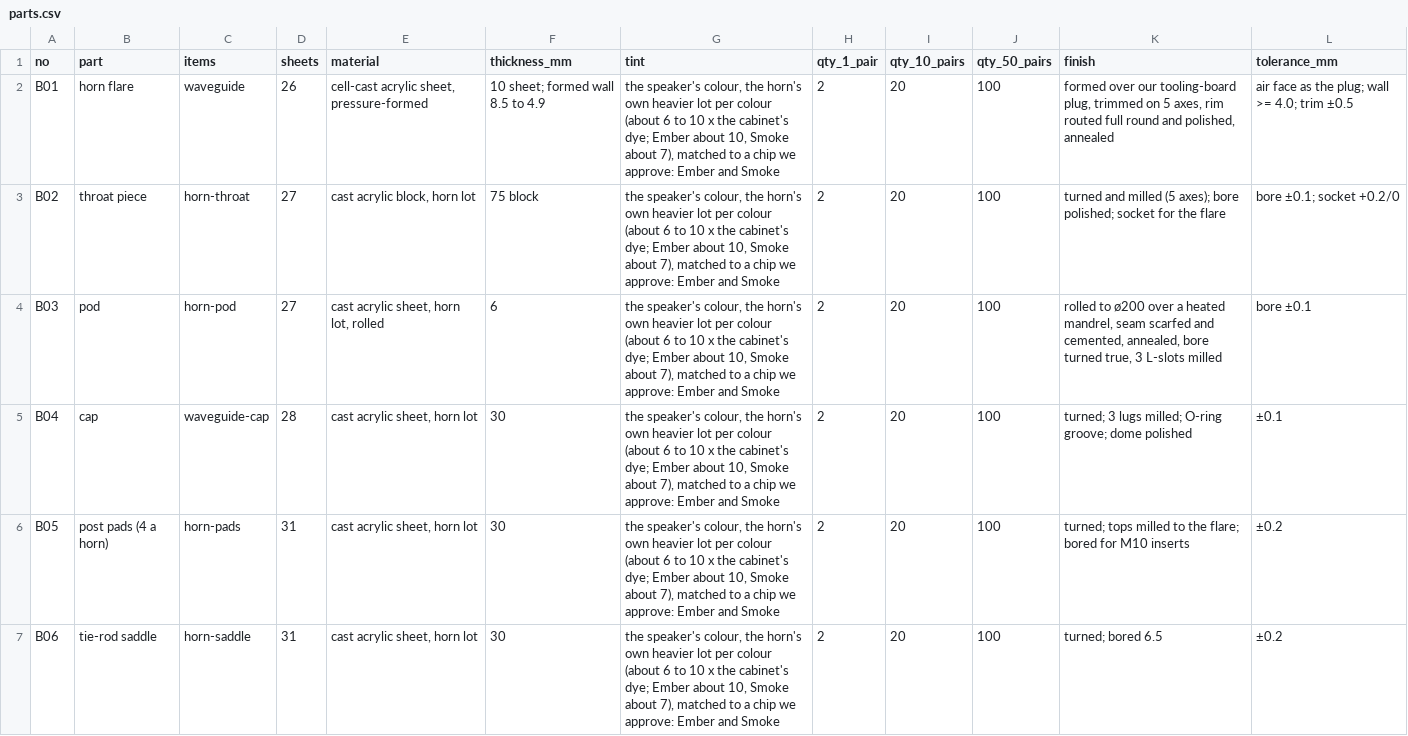
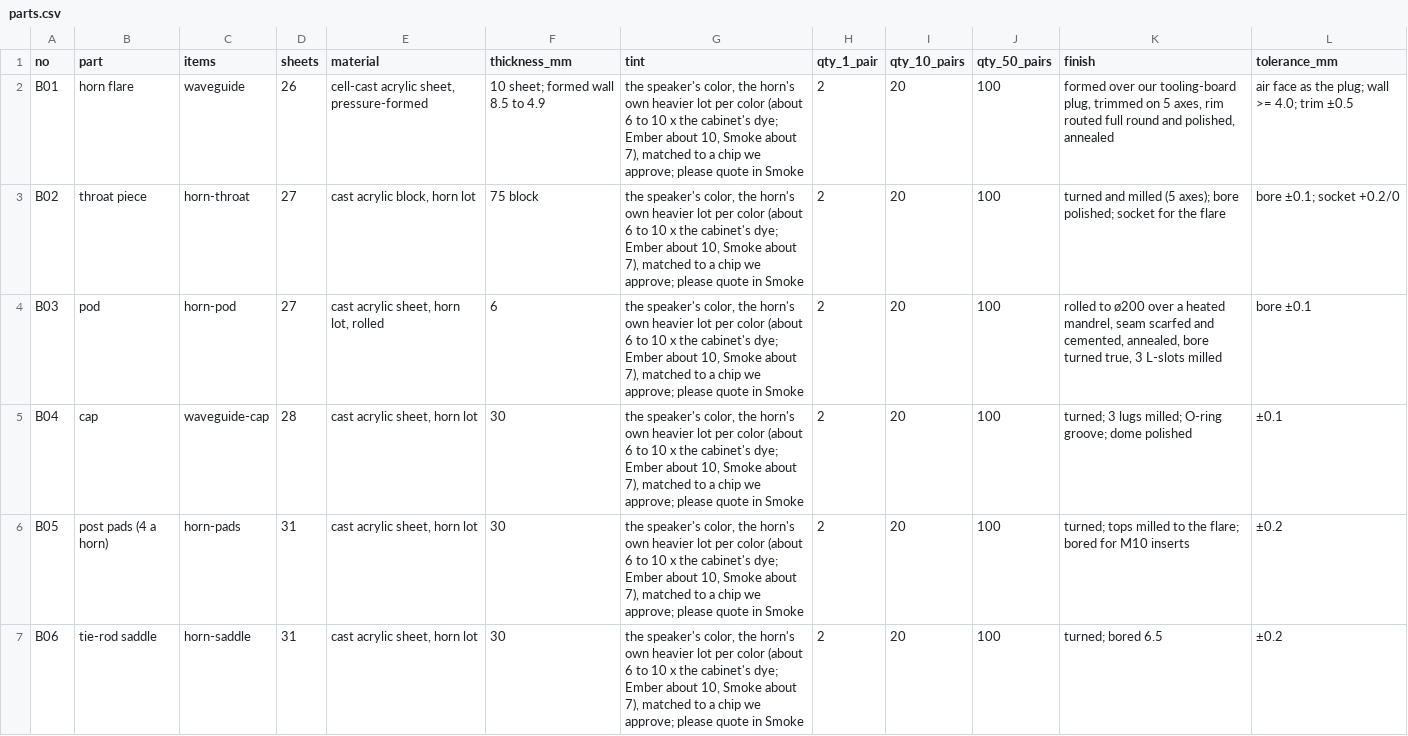
Before and after one commit to nathe-vink/earf, a CSV file: spinoffs/barkhorn/rfq/tropos/b-horn-forming/parts.csv, drawn as a sheet.

```diff
--- a/spinoffs/barkhorn/rfq/tropos/b-horn-forming/parts.csv
+++ b/spinoffs/barkhorn/rfq/tropos/b-horn-forming/parts.csv
@@ -1,7 +1,7 @@
 no,part,items,sheets,material,thickness_mm,tint,qty_1_pair,qty_10_pairs,qty_50_pairs,finish,tolerance_mm
-B01,horn flare,waveguide,26,"cell-cast acrylic sheet, pressure-formed",10 sheet; formed wall 8.5 to 4.9,"the speaker's colour, the horn's own heavier lot per colour (about 6 to 10 x the cabinet's dye; Ember about 10, Smoke about 7), matched to a chip we approve: Ember and Smoke",2,20,100,"formed over our tooling-board plug, trimmed on 5 axes, rim routed full round and polished, annealed",air face as the plug; wall >= 4.0; trim ±0.5
-B02,throat piece,horn-throat,27,"cast acrylic block, horn lot",75 block,"the speaker's colour, the horn's own heavier lot per colour (about 6 to 10 x the cabinet's dye; Ember about 10, Smoke about 7), matched to a chip we approve: Ember and Smoke",2,20,100,turned and milled (5 axes); bore polished; socket for the flare,bore ±0.1; socket +0.2/0
-B03,pod,horn-pod,27,"cast acrylic sheet, horn lot, rolled",6,"the speaker's colour, the horn's own heavier lot per colour (about 6 to 10 x the cabinet's dye; Ember about 10, Smoke about 7), matched to a chip we approve: Ember and Smoke",2,20,100,"rolled to ø200 over a heated mandrel, seam scarfed and cemented, annealed, bore turned true, 3 L-slots milled",bore ±0.1
-B04,cap,waveguide-cap,28,"cast acrylic sheet, horn lot",30,"the speaker's colour, the horn's own heavier lot per colour (about 6 to 10 x the cabinet's dye; Ember about 10, Smoke about 7), matched to a chip we approve: Ember and Smoke",2,20,100,turned; 3 lugs milled; O-ring groove; dome polished,±0.1
-B05,post pads (4 a horn),horn-pads,31,"cast acrylic sheet, horn lot",30,"the speaker's colour, the horn's own heavier lot per colour (about 6 to 10 x the cabinet's dye; Ember about 10, Smoke about 7), matched to a chip we approve: Ember and Smoke",2,20,100,turned; tops milled to the flare; bored for M10 inserts,±0.2
-B06,tie-rod saddle,horn-saddle,31,"cast acrylic sheet, horn lot",30,"the speaker's colour, the horn's own heavier lot per colour (about 6 to 10 x the cabinet's dye; Ember about 10, Smoke about 7), matched to a chip we approve: Ember and Smoke",2,20,100,turned; bored 6.5,±0.2
+B01,horn flare,waveguide,26,"cell-cast acrylic sheet, pressure-formed",10 sheet; formed wall 8.5 to 4.9,"the speaker's color, the horn's own heavier lot per color (about 6 to 10 x the cabinet's dye; Ember about 10, Smoke about 7), matched to a chip we approve; please quote in Smoke",2,20,100,"formed over our tooling-board plug, trimmed on 5 axes, rim routed full round and polished, annealed",air face as the plug; wall >= 4.0; trim ±0.5
+B02,throat piece,horn-throat,27,"cast acrylic block, horn lot",75 block,"the speaker's color, the horn's own heavier lot per color (about 6 to 10 x the cabinet's dye; Ember about 10, Smoke about 7), matched to a chip we approve; please quote in Smoke",2,20,100,turned and milled (5 axes); bore polished; socket for the flare,bore ±0.1; socket +0.2/0
+B03,pod,horn-pod,27,"cast acrylic sheet, horn lot, rolled",6,"the speaker's color, the horn's own heavier lot per color (about 6 to 10 x the cabinet's dye; Ember about 10, Smoke about 7), matched to a chip we approve; please quote in Smoke",2,20,100,"rolled to ø200 over a heated mandrel, seam scarfed and cemented, annealed, bore turned true, 3 L-slots milled",bore ±0.1
+B04,cap,waveguide-cap,28,"cast acrylic sheet, horn lot",30,"the speaker's color, the horn's own heavier lot per color (about 6 to 10 x the cabinet's dye; Ember about 10, Smoke about 7), matched to a chip we approve; please quote in Smoke",2,20,100,turned; 3 lugs milled; O-ring groove; dome polished,±0.1
+B05,post pads (4 a horn),horn-pads,31,"cast acrylic sheet, horn lot",30,"the speaker's color, the horn's own heavier lot per color (about 6 to 10 x the cabinet's dye; Ember about 10, Smoke about 7), matched to a chip we approve; please quote in Smoke",2,20,100,turned; tops milled to the flare; bored for M10 inserts,±0.2
+B06,tie-rod saddle,horn-saddle,31,"cast acrylic sheet, horn lot",30,"the speaker's color, the horn's own heavier lot per color (about 6 to 10 x the cabinet's dye; Ember about 10, Smoke about 7), matched to a chip we approve; please quote in Smoke",2,20,100,turned; bored 6.5,±0.2
```
Also changed, not shown: spinoffs/barkhorn/rfq/tropos/a-cast-acrylic/parts.csv, spinoffs/barkhorn/rfq/tropos/b-horn-tooling/parts.csv, 18 other files.
